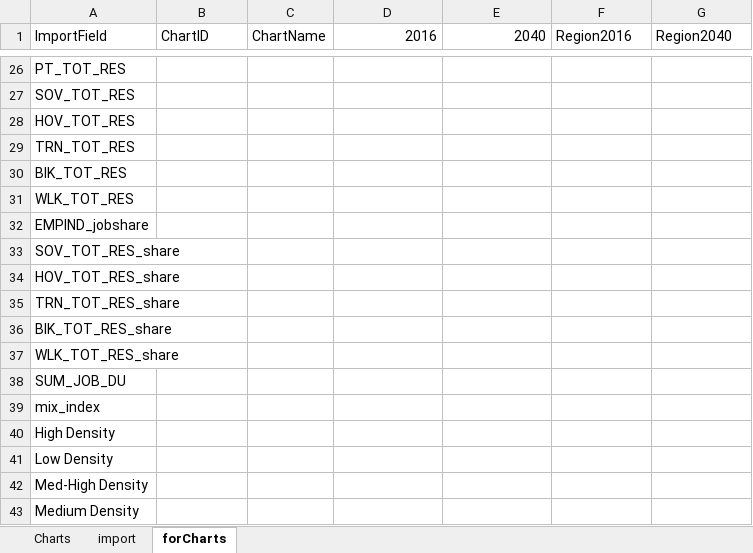
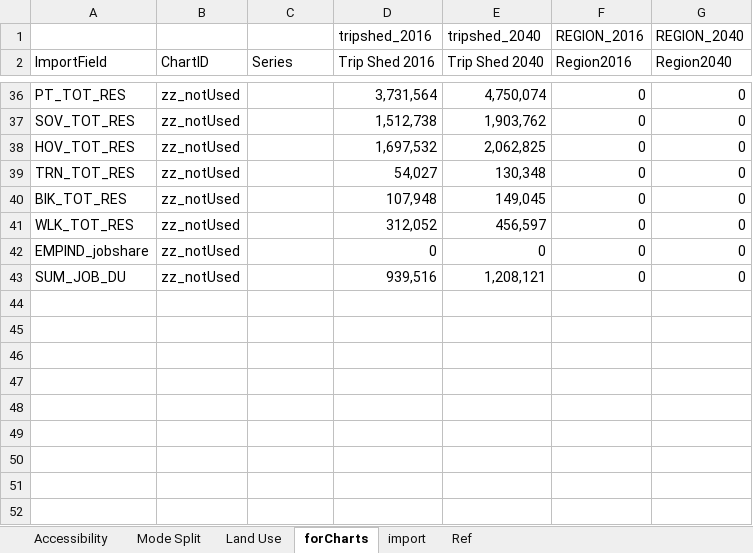
Before and after one commit to djconly85/PPA2_0_code, an Excel workbook: PostProcessing/PPA_tripshed_template.xlsx, sheet forCharts, drawn as a sheet; only a part is shown, gaps mark what is left out; values as stored, in another font and other column widths than the file's, no borders; removed rows and columns are numbered as before the commit, all else as after; the diff covers the shown part only; the diff names each change by its address in the sheet, - before the commit and + after, or states it on an @@ line.

```diff
--- a/PostProcessing/PPA_tripshed_template.xlsx (sheet forCharts)
+++ b/PostProcessing/PPA_tripshed_template.xlsx (sheet forCharts)
-sheet tab: Charts
+sheet tab: Accessibility
+sheet tab: Mode Split
+sheet tab: Land Use
+sheet tab: Ref
@@ sheet tab order changed: Accessibility | Mode Split | Land Use | forCharts | import | Ref @@
+row 1:  |  |  | tripshed_2016 | tripshed_2040 | REGION_2016 | REGION_2040
-C2: ChartName
+C2: Series
-D2: 2016
+D2: Trip Shed 2016
-E2: 2040
+E2: Trip Shed 2040
-B36:B42 (ChartID): (empty)
+B36:B42 (ChartID): zz_notUsed
-D36 (Trip Shed 2016): (empty)
+D36 (Trip Shed 2016): 3,731,564
-E36 (Trip Shed 2040): (empty)
+E36 (Trip Shed 2040): 4,750,074
-F36:F42 (Region2016): (empty)
+F36:F42 (Region2016): 0
-G36:G42 (Region2040): (empty)
+G36:G42 (Region2040): 0
-D37 (Trip Shed 2016): (empty)
+D37 (Trip Shed 2016): 1,512,738
-E37 (Trip Shed 2040): (empty)
+E37 (Trip Shed 2040): 1,903,762
-D38 (Trip Shed 2016): (empty)
+D38 (Trip Shed 2016): 1,697,532
-E38 (Trip Shed 2040): (empty)
+E38 (Trip Shed 2040): 2,062,825
-D39 (Trip Shed 2016): (empty)
+D39 (Trip Shed 2016): 54,027
-E39 (Trip Shed 2040): (empty)
+E39 (Trip Shed 2040): 130,348
-D40 (Trip Shed 2016): (empty)
+D40 (Trip Shed 2016): 107,948
-E40 (Trip Shed 2040): (empty)
+E40 (Trip Shed 2040): 149,045
-D41 (Trip Shed 2016): (empty)
+D41 (Trip Shed 2016): 312,052
-E41 (Trip Shed 2040): (empty)
+E41 (Trip Shed 2040): 456,597
-D42 (Trip Shed 2016): (empty)
+D42 (Trip Shed 2016): 0
-E42 (Trip Shed 2040): (empty)
+E42 (Trip Shed 2040): 0
-row 33: SOV_TOT_RES_share
-row 34: HOV_TOT_RES_share
-row 35: TRN_TOT_RES_share
-row 36: BIK_TOT_RES_share
-row 37: WLK_TOT_RES_share
-B43 (ChartID): (empty)
+B43 (ChartID): zz_notUsed
-D43 (Trip Shed 2016): (empty)
+D43 (Trip Shed 2016): 939,516
-E43 (Trip Shed 2040): (empty)
+E43 (Trip Shed 2040): 1,208,121
-F43 (Region2016): (empty)
+F43 (Region2016): 0
-G43 (Region2040): (empty)
+G43 (Region2040): 0
-row 39: mix_index
-row 40: High Density
-row 41: Low Density
-row 42: Med-High Density
-row 43: Medium Density
```
Also changed, not shown: 28 added rows, 22 removed rows and 30 edited cells elsewhere in this sheet, charts or pictures, 9 other files.
